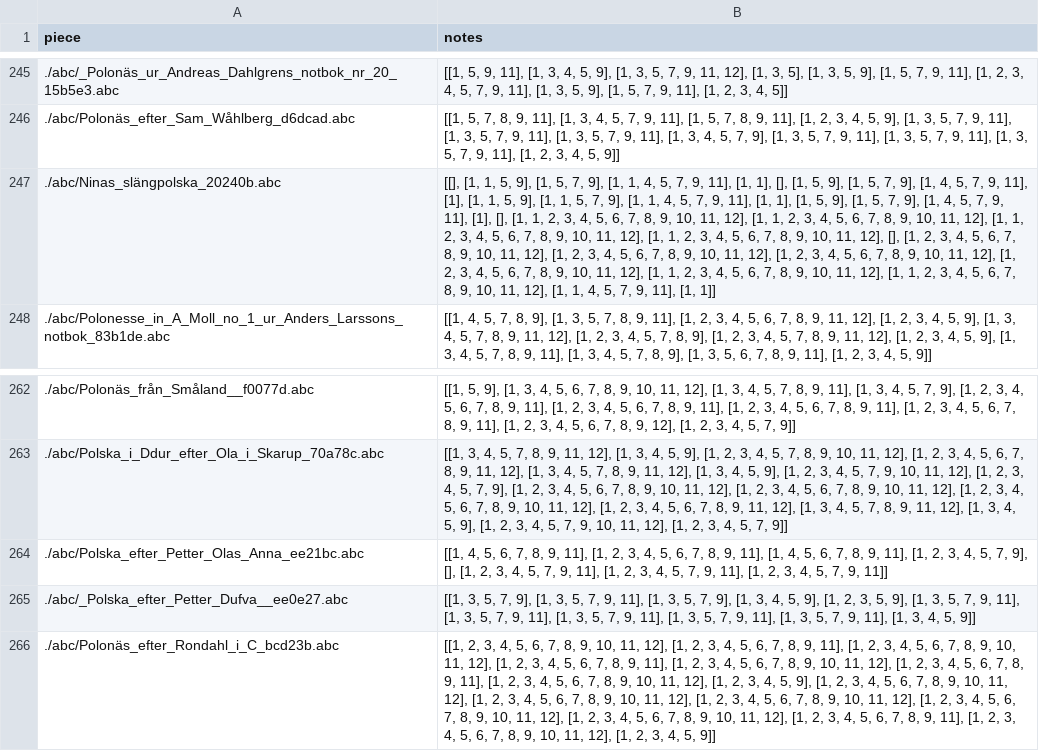
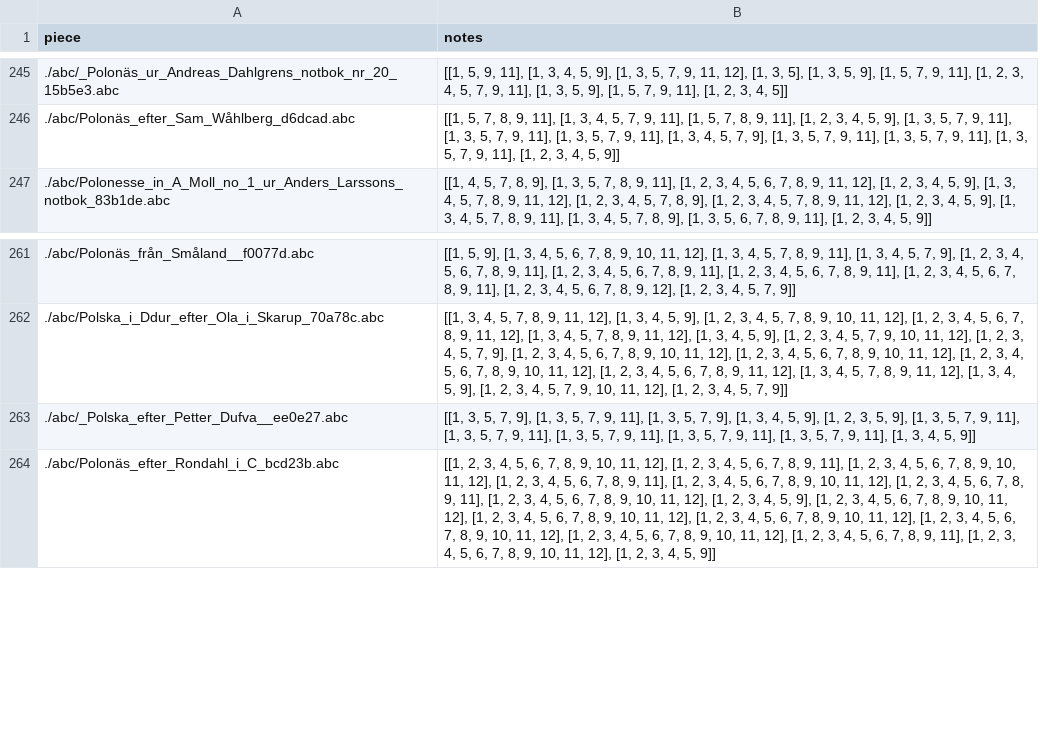
Before and after one commit to zwierski/dh-401-rhythm-generation-group-2, a CSV file: train.csv, drawn as a sheet; only a part is shown, gaps mark what is left out; the diff names each change by its address in the sheet, - before the commit and + after, or states it on an @@ line.

Commit message:
Two lines in this file contain blank bar,
I have deleted them in this file

```diff
--- a/train.csv
+++ b/train.csv
-row 247: ./abc/Ninas_slängpolska_20240b.abc | [[], [1, 1, 5, 9], [1, 5, 7, 9], [1, 1, 4, 5, 7, 9, 11], [1, 1], [], [1, 5, 9], [1, 5, 7, 9], [1, 4, 5, 7, 9, 11], [1], [1, 1, 5, 9], [1, 1, 5, 7, 9], [1, 1, 4, 5, 7, 9, 11], [1, 1], [1, 5, 9], [1, 5, 7, 9], [1, 4, 5, 7, 9, 11], [1], [], [1, 1, 2, 3, 4, 5, 6, 7, 8, 9, 10, 11, 12], [1, 1, 2, 3, 4, 5, 6, 7, 8, 9, 10, 11, 12], [1, 1, 2, 3, 4, 5, 6, 7, 8, 9, 10, 11, 12], [1, 1, 2, 3, 4, 5, 6, 7, 8, 9, 10, 11, 12], [], [1, 2, 3, 4, 5, 6, 7, 8, 9, 10, 11, 12], [1, 2, 3, 4, 5, 6, 7, 8, 9, 10, 11, 12], [1, 2, 3, 4, 5, 6, 7, 8, 9, 10, 11, 12], [1, 2, 3, 4, 5, 6, 7, 8, 9, 10, 11, 12], [1, 1, 2, 3, 4, 5, 6, 7, 8, 9, 10, 11, 12], [1, 1, 2, 3, 4, 5, 6, 7, 8, 9, 10, 11, 12], [1, 1, 4, 5, 7, 9, 11], [1, 1]]
-row 264: ./abc/Polska_efter_Petter_Olas_Anna_ee21bc.abc | [[1, 4, 5, 6, 7, 8, 9, 11], [1, 2, 3, 4, 5, 6, 7, 8, 9, 11], [1, 4, 5, 6, 7, 8, 9, 11], [1, 2, 3, 4, 5, 7, 9], [], [1, 2, 3, 4, 5, 7, 9, 11], [1, 2, 3, 4, 5, 7, 9, 11], [1, 2, 3, 4, 5, 7, 9, 11]]
```
